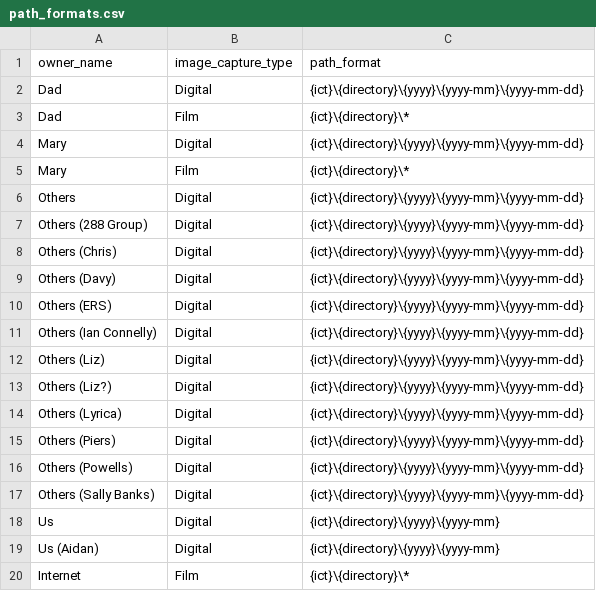
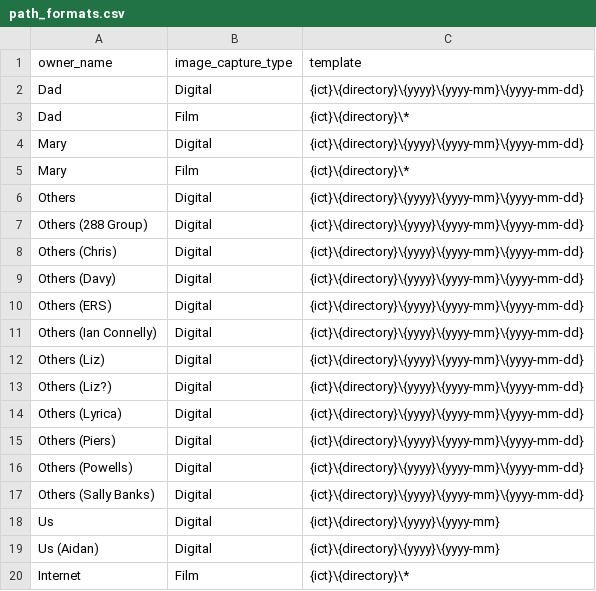
Before and after one commit to lucyconnuk/PhotoSort, a CSV file: data/path_formats.csv, drawn as a sheet.

Commit message:
Rename PathFormat.path_format to PathFormat.template.

```diff
--- a/data/path_formats.csv
+++ b/data/path_formats.csv
@@ -1,2 +1,2 @@
-owner_name,image_capture_type,path_format
+owner_name,image_capture_type,template
 Dad,Digital,{ict}\{directory}\{yyyy}\{yyyy-mm}\{yyyy-mm-dd}
```
Also changed, not shown: 1 other file.
